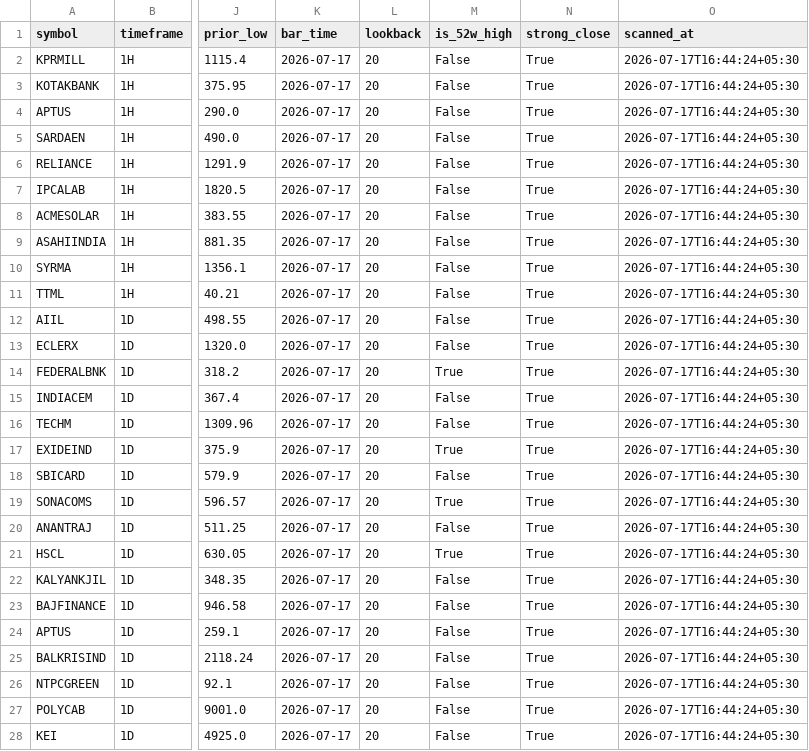
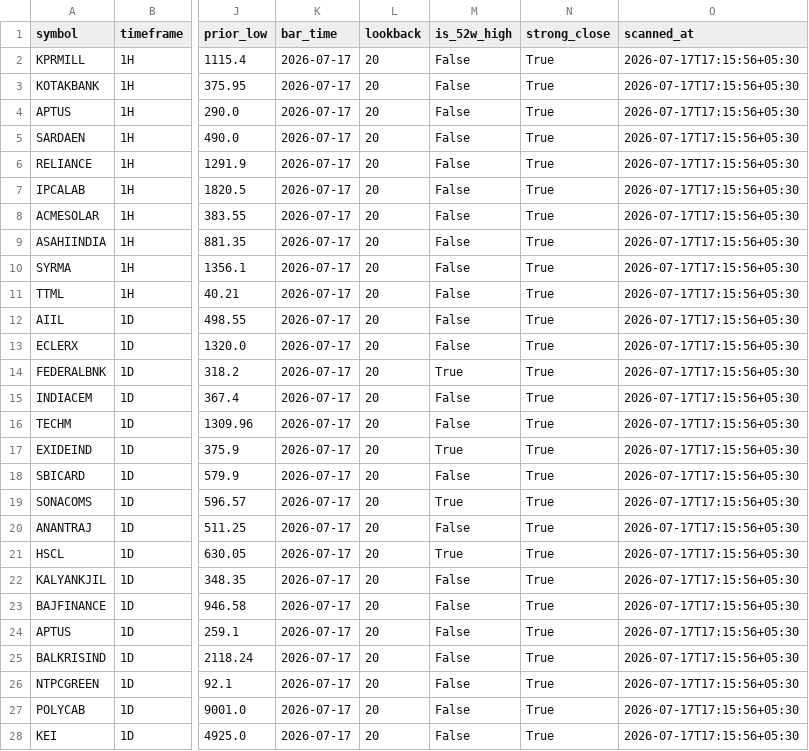
Before and after one commit to anilkumarkmys/breakoutscanner, a CSV file: data_cache/scan_results.csv, drawn as a sheet; only a part is shown, gaps mark what is left out; the diff covers the shown part only; the diff names each change by its address in the sheet, - before the commit and + after, or states it on an @@ line.

```diff
--- a/data_cache/scan_results.csv
+++ b/data_cache/scan_results.csv
-O2:O28 (scanned_at): 2026-07-17T16:44:24+05:30
+O2:O28 (scanned_at): 2026-07-17T17:15:56+05:30
```
Also changed, not shown: 22 edited cells elsewhere in this file, data_cache/cpr_scan_info.csv, data_cache/cpr_scan_results.csv, 5 other files.
